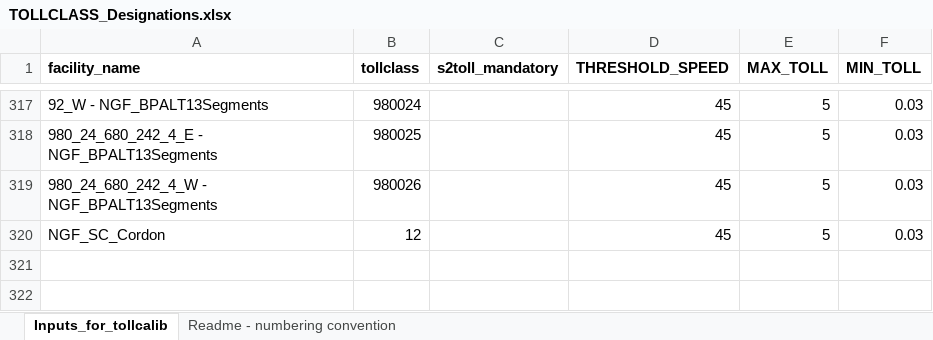
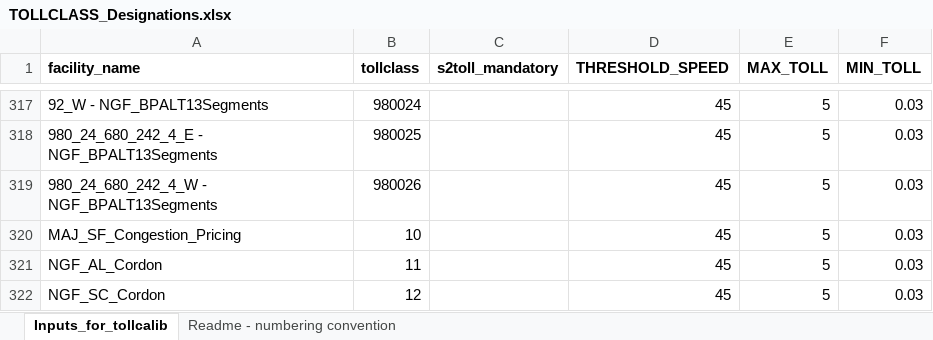
Before and after one commit to BayAreaMetro/travel-model-one, an Excel workbook: utilities/NextGenFwys/TOLLCLASS_Designations.xlsx, sheet Inputs_for_tollcalib, drawn as a sheet; only a part is shown, gaps mark what is left out; values as stored, in another font and other column widths than the file's, no borders; the diff names each change by its address in the sheet, - before the commit and + after, or states it on an @@ line.

Commit message:
Added Oakland and SF TOLLCLASS values

```diff
--- a/utilities/NextGenFwys/TOLLCLASS_Designations.xlsx (sheet Inputs_for_tollcalib)
+++ b/utilities/NextGenFwys/TOLLCLASS_Designations.xlsx (sheet Inputs_for_tollcalib)
+row 320: MAJ_SF_Congestion_Pricing | 10 |  | 45 | 5 | 0.03
+row 321: NGF_AL_Cordon | 11 |  | 45 | 5 | 0.03
```
